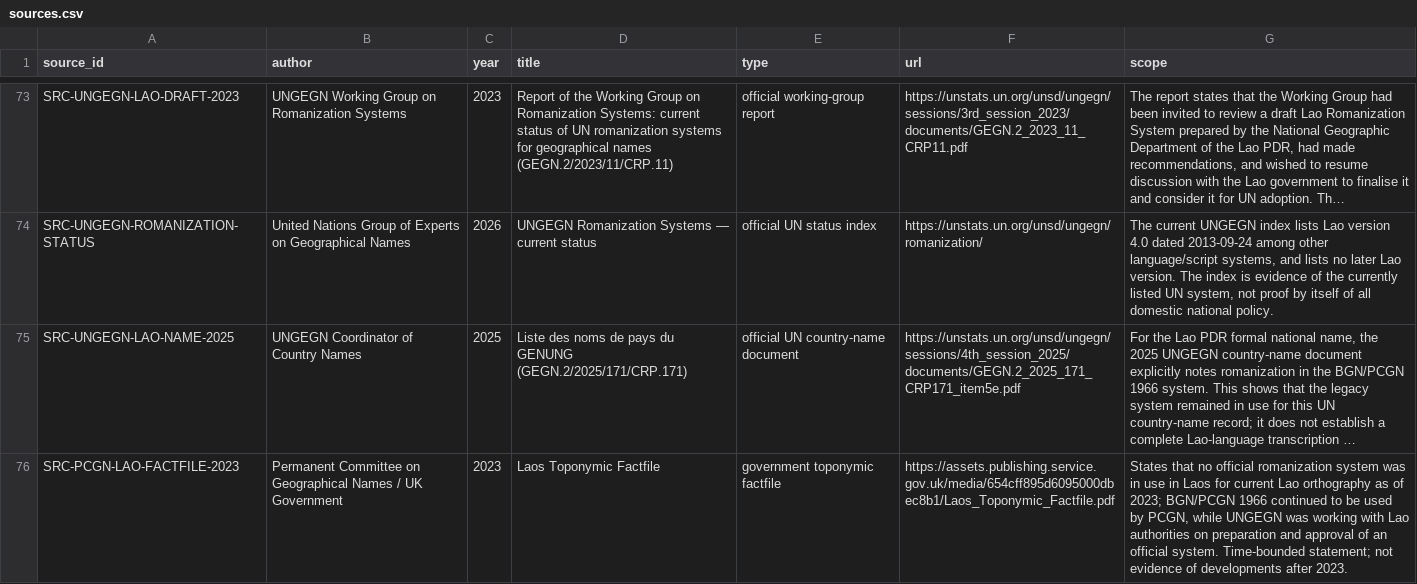
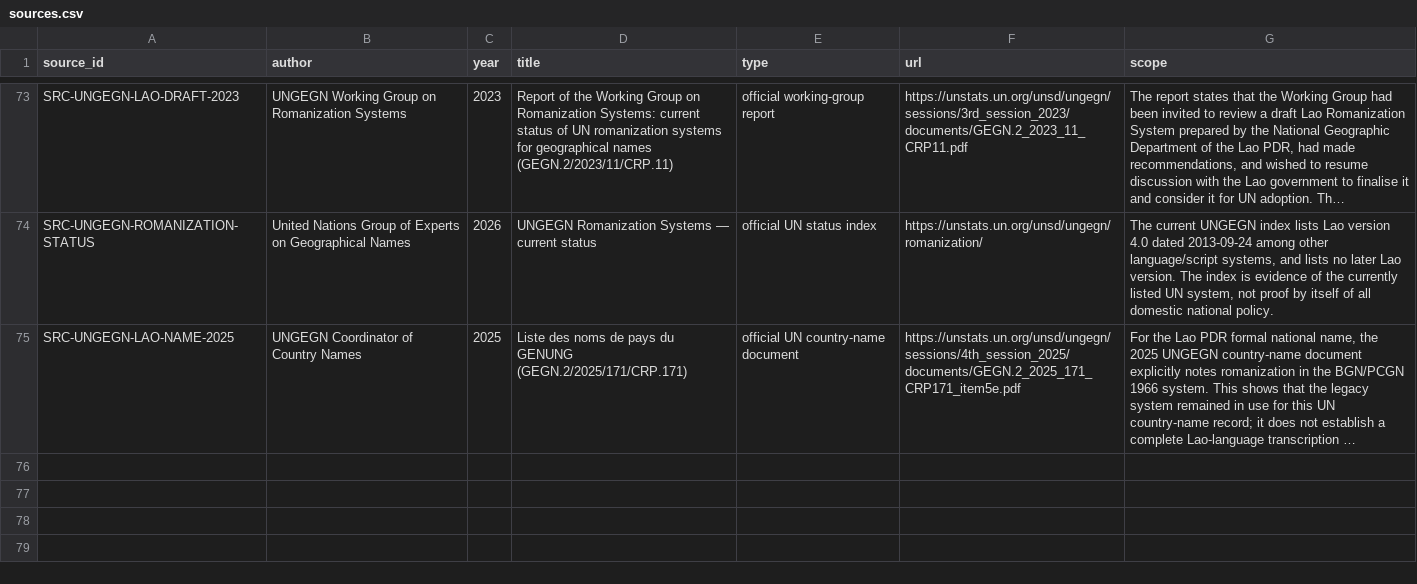
Before and after one commit to ClippyFirst/Lao-Ukrainian-Phonetic-System, a CSV file: data/evidence/sources.csv, drawn as a sheet; only a part is shown, gaps mark what is left out; long unchanged cells end in …; the diff names each change by its address in the sheet, - before the commit and + after, or states it on an @@ line.

Commit message:
data: reuse existing PCGN factfile source record

```diff
--- a/data/evidence/sources.csv
+++ b/data/evidence/sources.csv
-row 76: SRC-PCGN-LAO-FACTFILE-2023 | Permanent Committee on Geographical Names / UK Government | 2023 | Laos Toponymic Factfile | government toponymic factfile | https://assets.publishing.service.gov.uk/media/654cff895d6095000dbec8b1/Laos_Toponymic_Factfile.pdf | States that no official romanization system was in use in Laos for current Lao orthography as of 2023; BGN/PCGN 1966 continued to be used by PCGN, while UNGEGN was working with Lao authorities on preparation and approval of an official system. Time-bounded statement; not evidence of developments after 2023.
```
